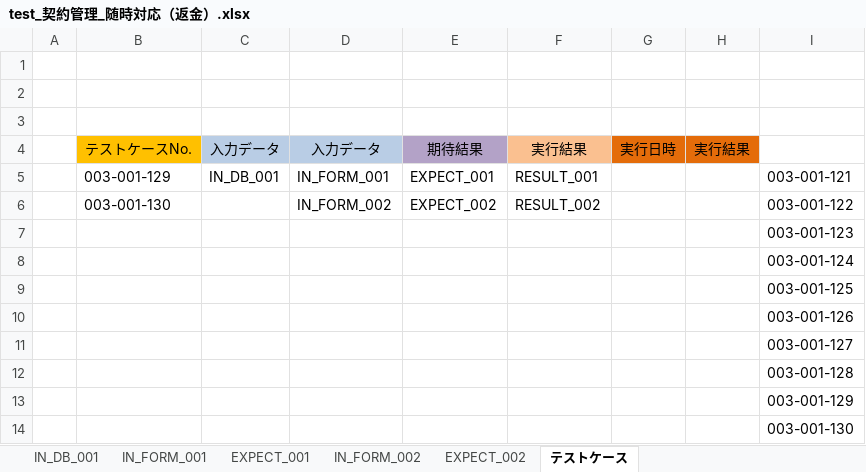
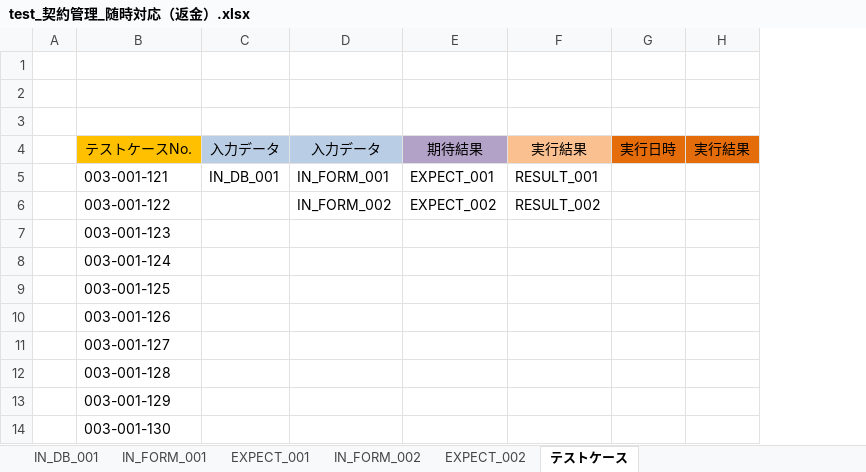
Before and after one commit to ebusiness/areaparking-test, an Excel workbook: test_物件管理/test_契約管理_随時対応（返金）.xlsx, sheet テストケース, drawn as a sheet; values as stored, in another font and other column widths than the file's, no borders; the diff names each change by its address in the sheet, - before the commit and + after, or states it on an @@ line.

```diff
--- a/test_物件管理/test_契約管理_随時対応（返金）.xlsx (sheet テストケース)
+++ b/test_物件管理/test_契約管理_随時対応（返金）.xlsx (sheet テストケース)
-column I, rows 5-14: 003-001-121 | 003-001-122 | 003-001-123 | 003-001-124 | 003-001-125 | 003-001-126 | 003-001-127 | 003-001-128 | 003-001-129 | 003-001-130
-B5: 003-001-129
+B5: 003-001-121
-B6: 003-001-130
+B6: 003-001-122
-B7: (empty)
+B7: 003-001-123
-B8: (empty)
+B8: 003-001-124
-B9: (empty)
+B9: 003-001-125
-B10: (empty)
+B10: 003-001-126
-B11: (empty)
+B11: 003-001-127
-B12: (empty)
+B12: 003-001-128
-B13: (empty)
+B13: 003-001-129
-B14: (empty)
+B14: 003-001-130
```
Also changed, not shown: sheet EXPECT_002, sheet IN_FORM_002, sheet IN_DB_001, test_物件管理/test_契約管理_随時対応（任意保険・自賠責保険更新）.xlsx.
